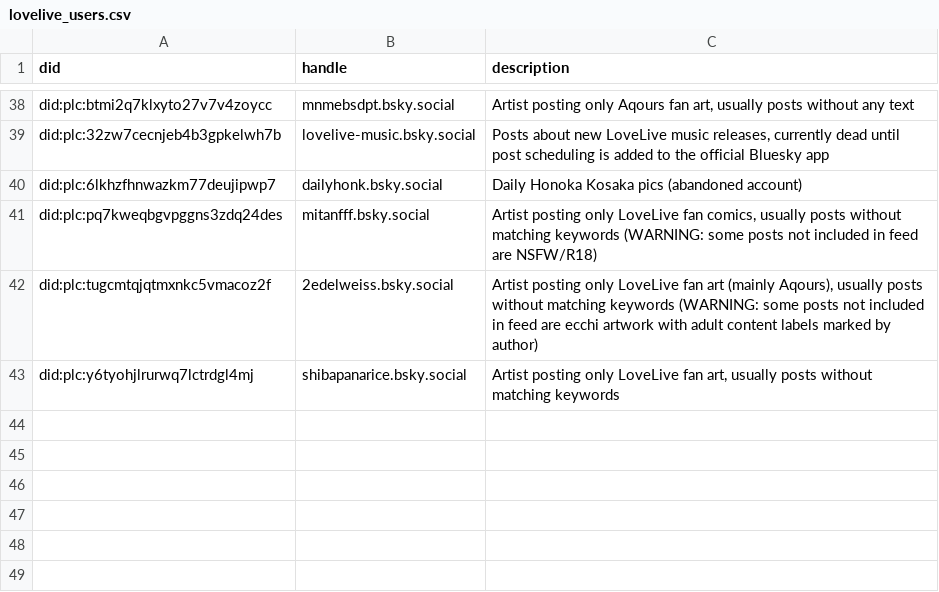
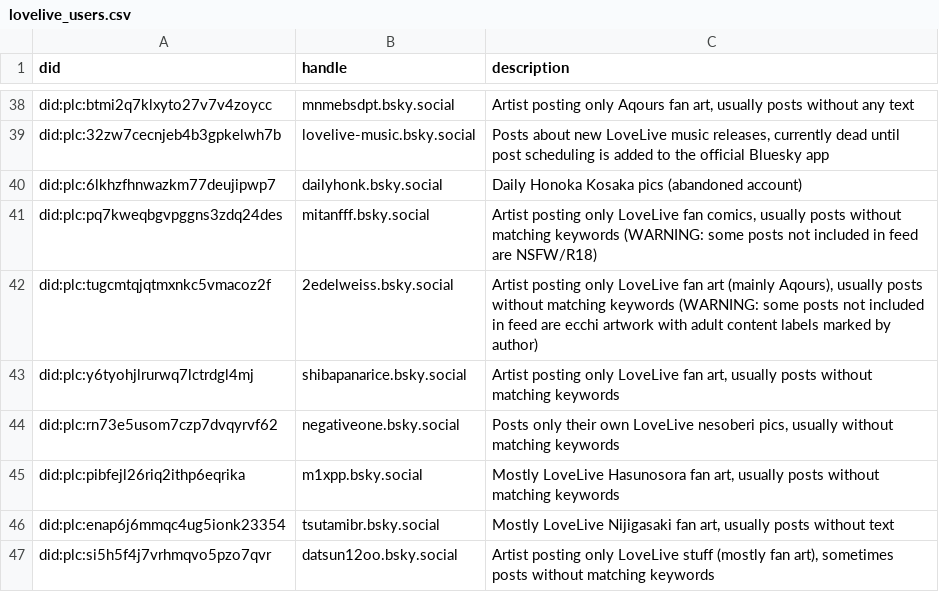
Before and after one commit to p1timmy/bsky-feeds, a CSV file: lists/lovelive_users.csv, drawn as a sheet; only a part is shown, gaps mark what is left out.

```diff
--- a/lists/lovelive_users.csv
+++ b/lists/lovelive_users.csv
@@ -43 +43,5 @@ did:plc:tugcmtqjqtmxnkc5vmacoz2f,2edelweiss.bsky.social,"Artist posting only Lov
 did:plc:y6tyohjlrurwq7lctrdgl4mj,shibapanarice.bsky.social,"Artist posting only LoveLive fan art, usually posts without matching keywords"
+did:plc:rn73e5usom7czp7dvqyrvf62,negativeone.bsky.social,"Posts only their own LoveLive nesoberi pics, usually without matching keywords"
+did:plc:pibfejl26riq2ithp6eqrika,m1xpp.bsky.social,"Mostly LoveLive Hasunosora fan art, usually posts without matching keywords"
+did:plc:enap6j6mmqc4ug5ionk23354,tsutamibr.bsky.social,"Mostly LoveLive Nijigasaki fan art, usually posts without text"
+did:plc:si5h5f4j7vrhmqvo5pzo7qvr,datsun12oo.bsky.social,"Artist posting only LoveLive stuff (mostly fan art), sometimes posts without matching keywords"
```
Also changed, not shown: lists/lovelive_ignore_users.csv.
